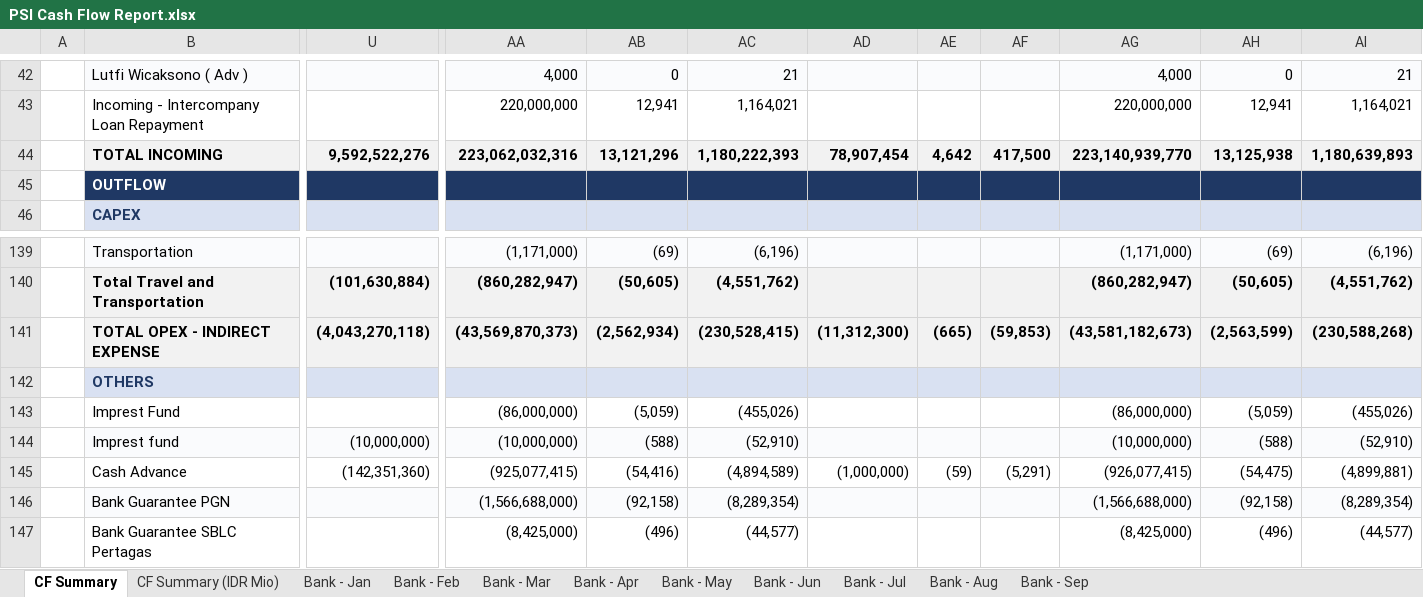
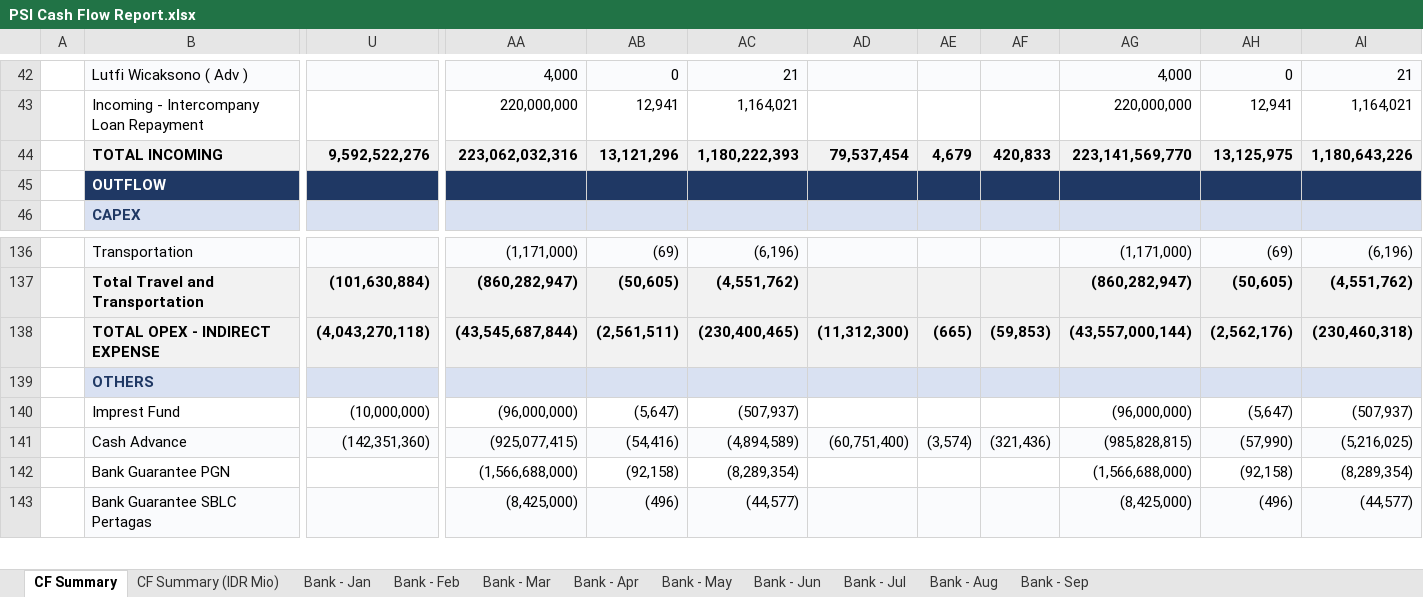
Before and after one commit to finmanagerindonesia-dev/psi-cash-dashboard, an Excel workbook: public/PSI Cash Flow Report.xlsx, sheet CF Summary, drawn as a sheet; only a part is shown, gaps mark what is left out; values as stored, in another font and other column widths than the file's, no borders; removed rows and columns are numbered as before the commit, all else as after; rows hold the shown columns only; the diff covers the shown part only; the diff names each change by its address in the sheet, - before the commit and + after, or states it on an @@ line.

```diff
--- a/public/PSI Cash Flow Report.xlsx (sheet CF Summary)
+++ b/public/PSI Cash Flow Report.xlsx (sheet CF Summary)
-AD44: 78,907,454
+AD44: 79,537,454
-AE44: 4,642
+AE44: 4,679
-AF44: 417,500
+AF44: 420,833
-AG44: 223,140,939,770
+AG44: 223,141,569,770
-AH44: 13,125,938
+AH44: 13,125,975
-AI44: 1,180,639,893
+AI44: 1,180,643,226
-AA138: (43,569,870,373)
+AA138: (43,545,687,844)
-AB138: (2,562,934)
+AB138: (2,561,511)
-AC138: (230,528,415)
+AC138: (230,400,465)
-AG138: (43,581,182,673)
+AG138: (43,557,000,144)
-AH138: (2,563,599)
+AH138: (2,562,176)
-AI138: (230,588,268)
+AI138: (230,460,318)
-U140: (empty)
+U140: (10,000,000)
-AA140: (86,000,000)
+AA140: (96,000,000)
-AB140: (5,059)
+AB140: (5,647)
-AC140: (455,026)
+AC140: (507,937)
-AG140: (86,000,000)
+AG140: (96,000,000)
-AH140: (5,059)
+AH140: (5,647)
-AI140: (455,026)
+AI140: (507,937)
-row 144:  | Imprest fund | (10,000,000) | (10,000,000) | (588) | (52,910) |  |  |  | (10,000,000) | (588) | (52,910)
-B141:AI141 fill: none
+B141:AI141 fill: #FAFBFD
-AD141: (1,000,000)
+AD141: (60,751,400)
-AE141: (59)
+AE141: (3,574)
-AF141: (5,291)
+AF141: (321,436)
-AG141: (926,077,415)
+AG141: (985,828,815)
-AH141: (54,475)
+AH141: (57,990)
-AI141: (4,899,881)
+AI141: (5,216,025)
-B142:AI142 fill: #FAFBFD
+B142:AI142 fill: none
-B143:AI143 fill: none
+B143:AI143 fill: #FAFBFD
```
Also changed, not shown: 3 removed rows, 87 edited cells and cell formats elsewhere in this sheet, sheet CF Summary (IDR Mio), sheet Bank - Sep, 2 other files.
